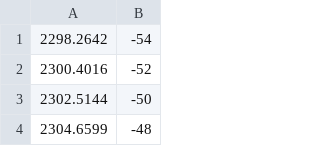
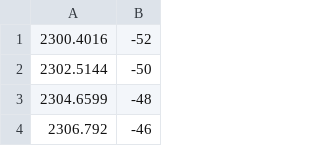
Before and after one commit to boss-bee/data_repository, a CSV file: CO2_Spectroscopic_data/AAAK_test.csv, drawn as a sheet; only a part is shown; the shorter side is filled out with more unchanged rows.

Commit message:
Update AAAK_test.csv

```diff
--- a/CO2_Spectroscopic_data/AAAK_test.csv
+++ b/CO2_Spectroscopic_data/AAAK_test.csv
@@ -1,2 +1 @@
-2298.2642	-54
 2300.4016	-52
```
